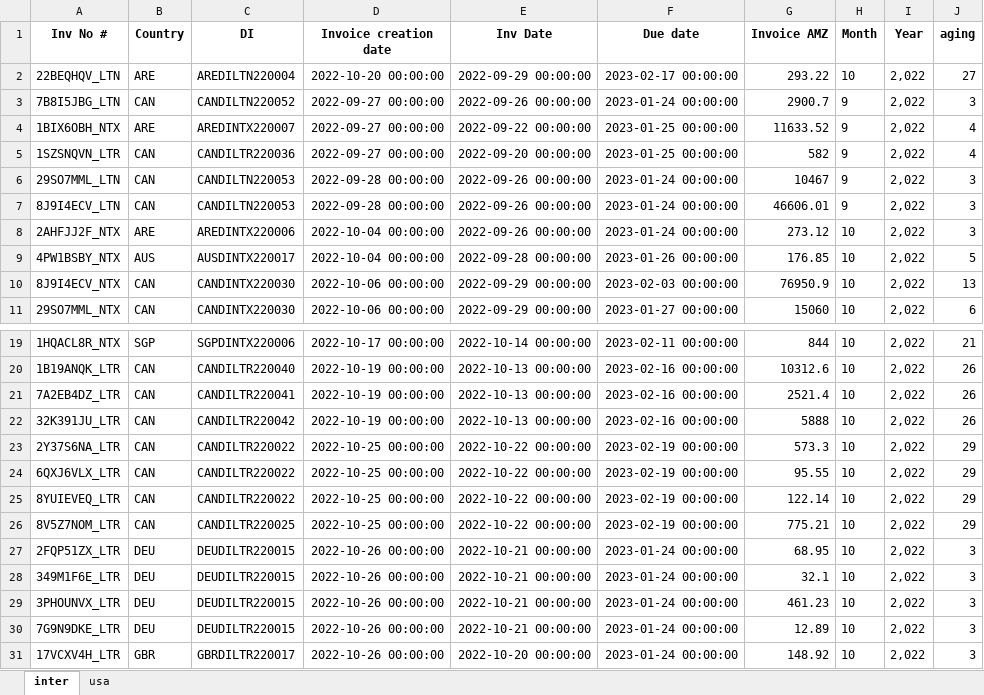
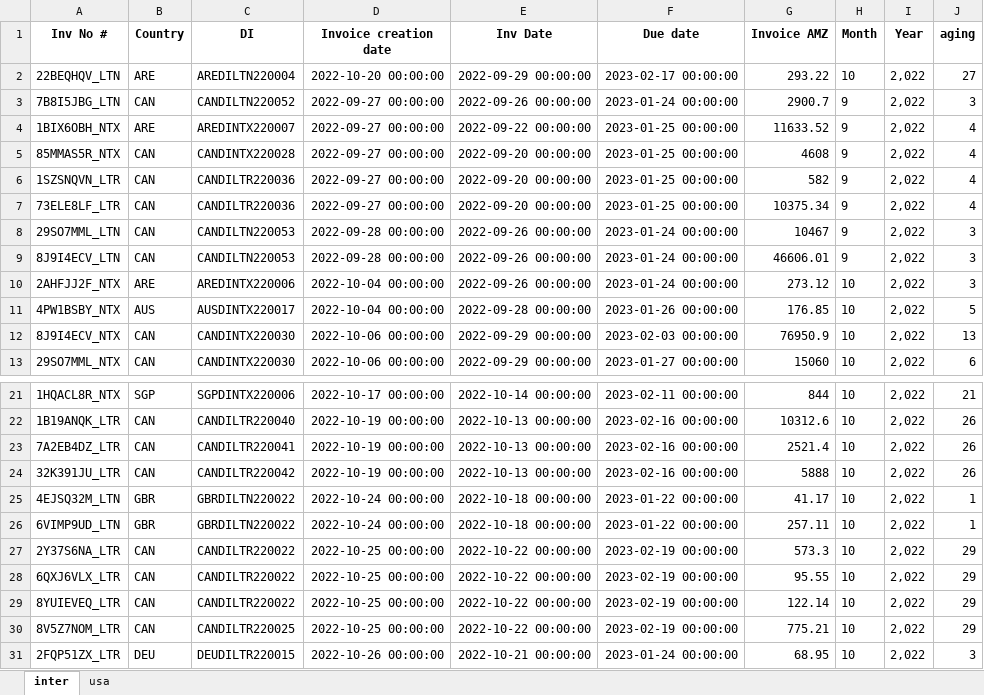
Before and after one commit to duy612/yes4all_invoice, an Excel workbook: mirror.xlsx, sheet inter, drawn as a sheet; only a part is shown, gaps mark what is left out; the shorter side is filled out with more unchanged rows; values as stored, in another font and other column widths than the file's, no borders; the diff names each change by its address in the sheet, - before the commit and + after, or states it on an @@ line.

```diff
--- a/mirror.xlsx (sheet inter)
+++ b/mirror.xlsx (sheet inter)
+row 5: 85MMAS5R_NTX | CAN | CANDINTX220028 | 2022-09-27 00:00:00 | 2022-09-20 00:00:00 | 2023-01-25 00:00:00 | 4608 | 9 | 2,022 | 4
+row 7: 73ELE8LF_LTR | CAN | CANDILTR220036 | 2022-09-27 00:00:00 | 2022-09-20 00:00:00 | 2023-01-25 00:00:00 | 10375.34 | 9 | 2,022 | 4
+row 25: 4EJSQ32M_LTN | GBR | GBRDILTN220022 | 2022-10-24 00:00:00 | 2022-10-18 00:00:00 | 2023-01-22 00:00:00 | 41.17 | 10 | 2,022 | 1
+row 26: 6VIMP9UD_LTN | GBR | GBRDILTN220022 | 2022-10-24 00:00:00 | 2022-10-18 00:00:00 | 2023-01-22 00:00:00 | 257.11 | 10 | 2,022 | 1
```
Also changed, not shown: sheet usa, master_inter.xlsx, master_usa.xlsx, 1 other file.
